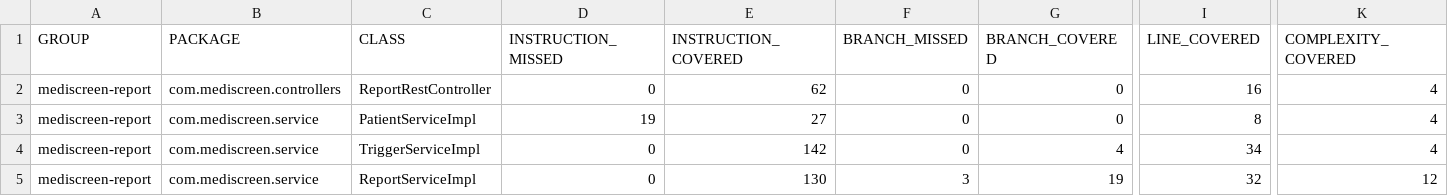
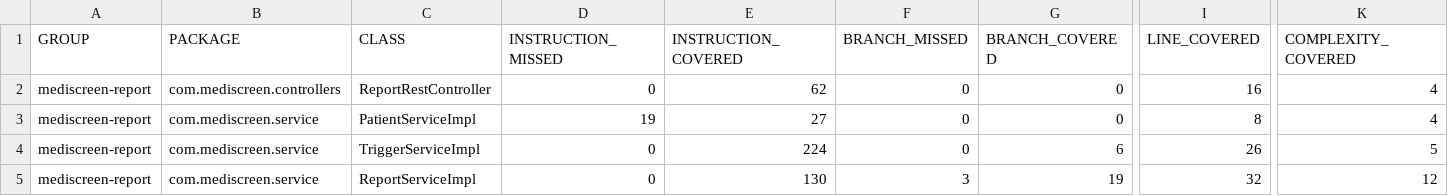
Before and after one commit to adrbessy/mediscreen-report, a CSV file: target/site/jacoco-ut/jacoco.csv, drawn as a sheet; only a part is shown, gaps mark what is left out; the diff names each change by its address in the sheet, - before the commit and + after, or states it on an @@ line.

```diff
--- a/target/site/jacoco-ut/jacoco.csv
+++ b/target/site/jacoco-ut/jacoco.csv
-E4 (INSTRUCTION_COVERED): 142
+E4 (INSTRUCTION_COVERED): 224
-G4 (BRANCH_COVERED): 4
+G4 (BRANCH_COVERED): 6
-I4 (LINE_COVERED): 34
+I4 (LINE_COVERED): 26
-K4 (COMPLEXITY_COVERED): 4
+K4 (COMPLEXITY_COVERED): 5
```
Also changed, not shown: 23 other files.
